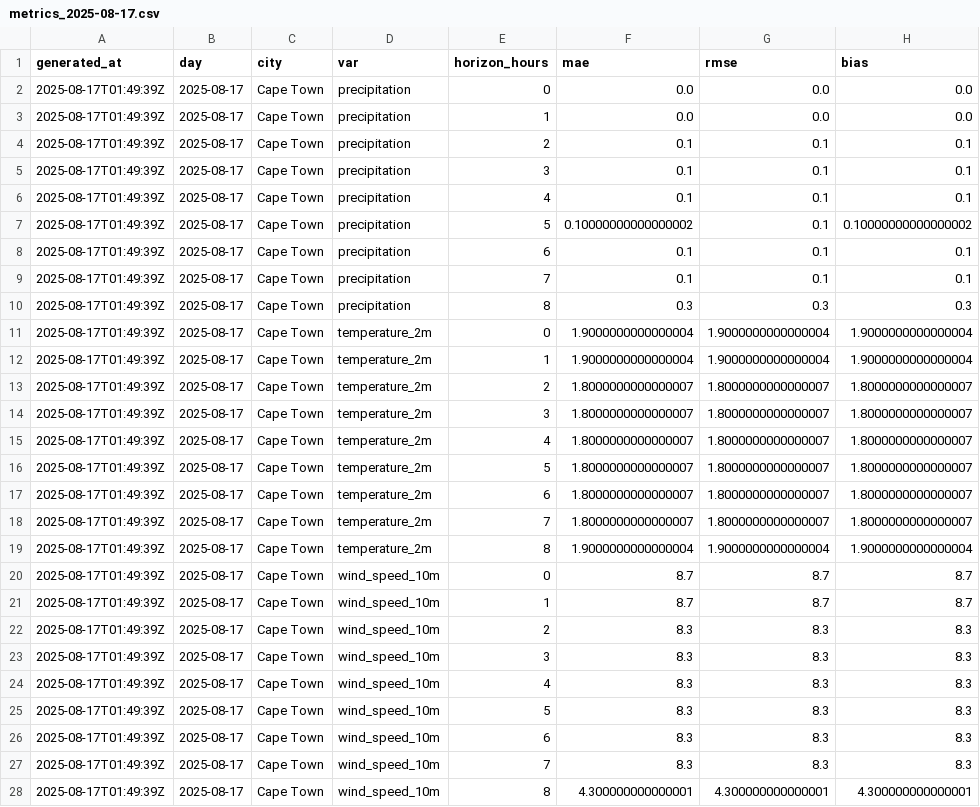
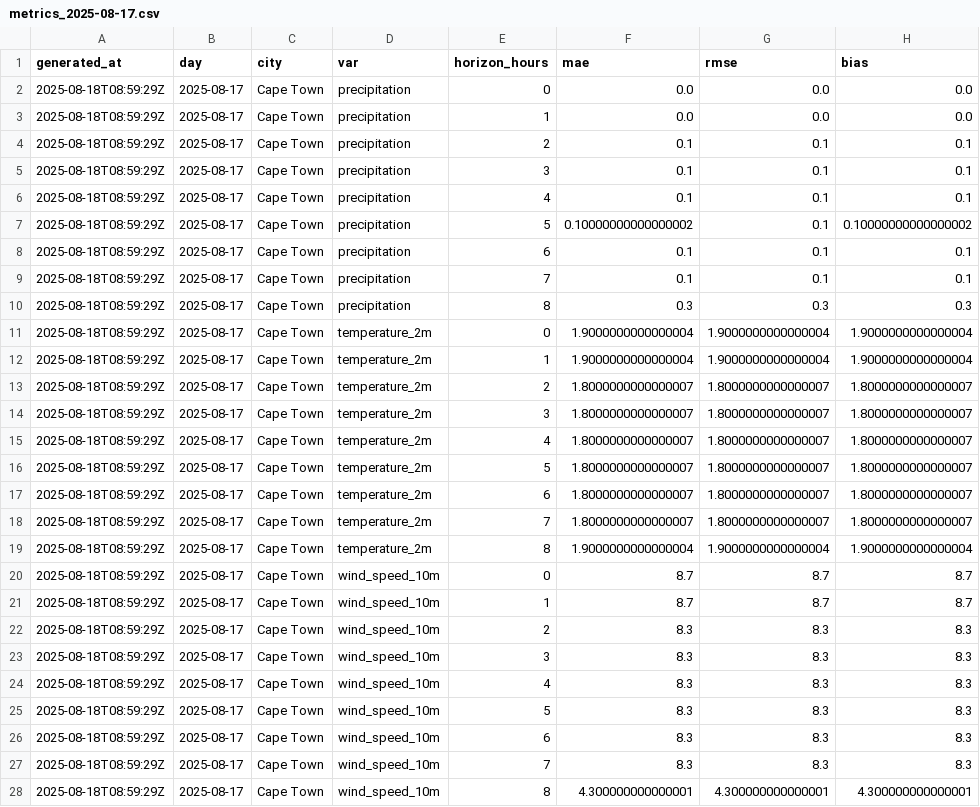
Before and after one commit to nicolaaswanepoel-hue/CV, a CSV file: docs/data/metrics_2025-08-17.csv, drawn as a sheet.

Commit message:
data refresh

```diff
--- a/docs/data/metrics_2025-08-17.csv
+++ b/docs/data/metrics_2025-08-17.csv
@@ -1,28 +1,28 @@
 generated_at,day,city,var,horizon_hours,mae,rmse,bias
-2025-08-17T01:49:39Z,2025-08-17,Cape Town,precipitation,0,0.0,0.0,0.0
-2025-08-17T01:49:39Z,2025-08-17,Cape Town,precipitation,1,0.0,0.0,0.0
-2025-08-17T01:49:39Z,2025-08-17,Cape Town,precipitation,2,0.1,0.1,0.1
-2025-08-17T01:49:39Z,2025-08-17,Cape Town,precipitation,3,0.1,0.1,0.1
-2025-08-17T01:49:39Z,2025-08-17,Cape Town,precipitation,4,0.1,0.1,0.1
-2025-08-17T01:49:39Z,2025-08-17,Cape Town,precipitation,5,0.10000000000000002,0.1,0.10000000000000002
-2025-08-17T01:49:39Z,2025-08-17,Cape Town,precipitation,6,0.1,0.1,0.1
-2025-08-17T01:49:39Z,2025-08-17,Cape Town,precipitation,7,0.1,0.1,0.1
-2025-08-17T01:49:39Z,2025-08-17,Cape Town,precipitation,8,0.3,0.3,0.3
-2025-08-17T01:49:39Z,2025-08-17,Cape Town,temperature_2m,0,1.9000000000000004,1.9000000000000004,1.9000000000000004
-2025-08-17T01:49:39Z,2025-08-17,Cape Town,temperature_2m,1,1.9000000000000004,1.9000000000000004,1.9000000000000004
-2025-08-17T01:49:39Z,2025-08-17,Cape Town,temperature_2m,2,1.8000000000000007,1.8000000000000007,1.8000000000000007
-2025-08-17T01:49:39Z,2025-08-17,Cape Town,temperature_2m,3,1.8000000000000007,1.8000000000000007,1.8000000000000007
-2025-08-17T01:49:39Z,2025-08-17,Cape Town,temperature_2m,4,1.8000000000000007,1.8000000000000007,1.8000000000000007
-2025-08-17T01:49:39Z,2025-08-17,Cape Town,temperature_2m,5,1.8000000000000007,1.8000000000000007,1.8000000000000007
-2025-08-17T01:49:39Z,2025-08-17,Cape Town,temperature_2m,6,1.8000000000000007,1.8000000000000007,1.8000000000000007
-2025-08-17T01:49:39Z,2025-08-17,Cape Town,temperature_2m,7,1.8000000000000007,1.8000000000000007,1.8000000000000007
-2025-08-17T01:49:39Z,2025-08-17,Cape Town,temperature_2m,8,1.9000000000000004,1.9000000000000004,1.9000000000000004
-2025-08-17T01:49:39Z,2025-08-17,Cape Town,wind_speed_10m,0,8.7,8.7,8.7
-2025-08-17T01:49:39Z,2025-08-17,Cape Town,wind_speed_10m,1,8.7,8.7,8.7
-2025-08-17T01:49:39Z,2025-08-17,Cape Town,wind_speed_10m,2,8.3,8.3,8.3
-2025-08-17T01:49:39Z,2025-08-17,Cape Town,wind_speed_10m,3,8.3,8.3,8.3
-2025-08-17T01:49:39Z,2025-08-17,Cape Town,wind_speed_10m,4,8.3,8.3,8.3
-2025-08-17T01:49:39Z,2025-08-17,Cape Town,wind_speed_10m,5,8.3,8.3,8.3
-2025-08-17T01:49:39Z,2025-08-17,Cape Town,wind_speed_10m,6,8.3,8.3,8.3
-2025-08-17T01:49:39Z,2025-08-17,Cape Town,wind_speed_10m,7,8.3,8.3,8.3
-2025-08-17T01:49:39Z,2025-08-17,Cape Town,wind_speed_10m,8,4.300000000000001,4.300000000000001,4.300000000000001
+2025-08-18T08:59:29Z,2025-08-17,Cape Town,precipitation,0,0.0,0.0,0.0
+2025-08-18T08:59:29Z,2025-08-17,Cape Town,precipitation,1,0.0,0.0,0.0
+2025-08-18T08:59:29Z,2025-08-17,Cape Town,precipitation,2,0.1,0.1,0.1
+2025-08-18T08:59:29Z,2025-08-17,Cape Town,precipitation,3,0.1,0.1,0.1
+2025-08-18T08:59:29Z,2025-08-17,Cape Town,precipitation,4,0.1,0.1,0.1
+2025-08-18T08:59:29Z,2025-08-17,Cape Town,precipitation,5,0.10000000000000002,0.1,0.10000000000000002
+2025-08-18T08:59:29Z,2025-08-17,Cape Town,precipitation,6,0.1,0.1,0.1
+2025-08-18T08:59:29Z,2025-08-17,Cape Town,precipitation,7,0.1,0.1,0.1
+2025-08-18T08:59:29Z,2025-08-17,Cape Town,precipitation,8,0.3,0.3,0.3
+2025-08-18T08:59:29Z,2025-08-17,Cape Town,temperature_2m,0,1.9000000000000004,1.9000000000000004,1.9000000000000004
+2025-08-18T08:59:29Z,2025-08-17,Cape Town,temperature_2m,1,1.9000000000000004,1.9000000000000004,1.9000000000000004
+2025-08-18T08:59:29Z,2025-08-17,Cape Town,temperature_2m,2,1.8000000000000007,1.8000000000000007,1.8000000000000007
+2025-08-18T08:59:29Z,2025-08-17,Cape Town,temperature_2m,3,1.8000000000000007,1.8000000000000007,1.8000000000000007
+2025-08-18T08:59:29Z,2025-08-17,Cape Town,temperature_2m,4,1.8000000000000007,1.8000000000000007,1.8000000000000007
+2025-08-18T08:59:29Z,2025-08-17,Cape Town,temperature_2m,5,1.8000000000000007,1.8000000000000007,1.8000000000000007
+2025-08-18T08:59:29Z,2025-08-17,Cape Town,temperature_2m,6,1.8000000000000007,1.8000000000000007,1.8000000000000007
+2025-08-18T08:59:29Z,2025-08-17,Cape Town,temperature_2m,7,1.8000000000000007,1.8000000000000007,1.8000000000000007
+2025-08-18T08:59:29Z,2025-08-17,Cape Town,temperature_2m,8,1.9000000000000004,1.9000000000000004,1.9000000000000004
+2025-08-18T08:59:29Z,2025-08-17,Cape Town,wind_speed_10m,0,8.7,8.7,8.7
+2025-08-18T08:59:29Z,2025-08-17,Cape Town,wind_speed_10m,1,8.7,8.7,8.7
+2025-08-18T08:59:29Z,2025-08-17,Cape Town,wind_speed_10m,2,8.3,8.3,8.3
+2025-08-18T08:59:29Z,2025-08-17,Cape Town,wind_speed_10m,3,8.3,8.3,8.3
+2025-08-18T08:59:29Z,2025-08-17,Cape Town,wind_speed_10m,4,8.3,8.3,8.3
+2025-08-18T08:59:29Z,2025-08-17,Cape Town,wind_speed_10m,5,8.3,8.3,8.3
+2025-08-18T08:59:29Z,2025-08-17,Cape Town,wind_speed_10m,6,8.3,8.3,8.3
+2025-08-18T08:59:29Z,2025-08-17,Cape Town,wind_speed_10m,7,8.3,8.3,8.3
+2025-08-18T08:59:29Z,2025-08-17,Cape Town,wind_speed_10m,8,4.300000000000001,4.300000000000001,4.300000000000001
```
Also changed, not shown: docs/data/metrics_history.csv, docs/data/metrics_latest.csv.
